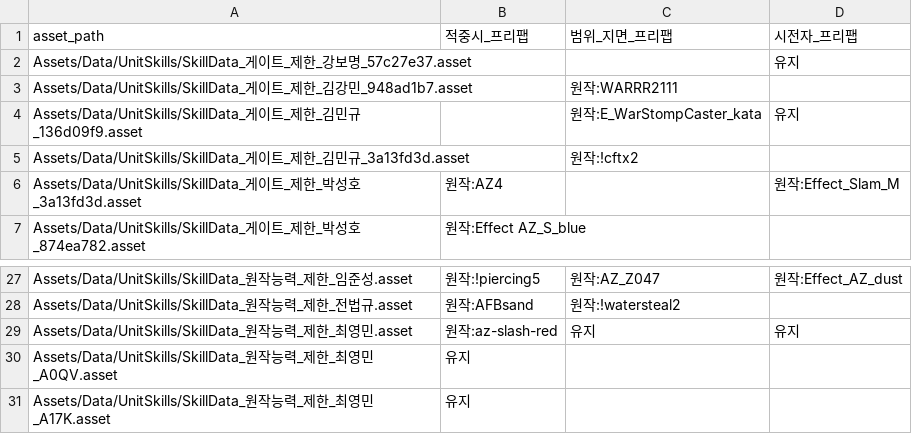
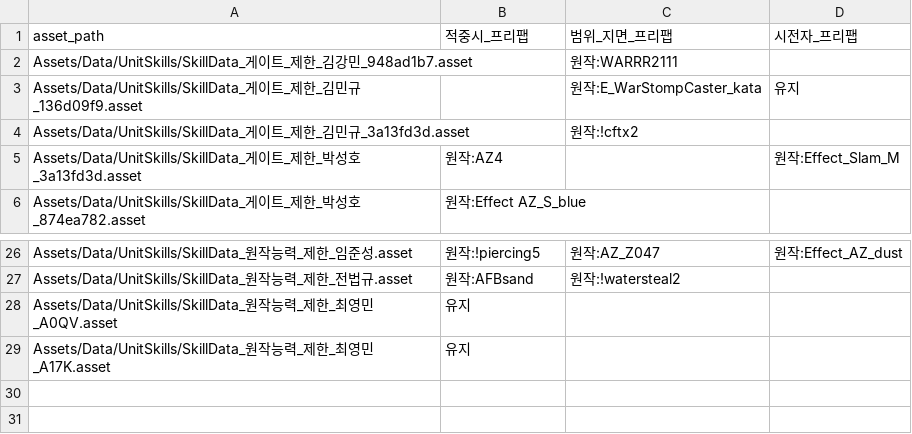
Before and after one commit to aabyess/GuilRandomDefense, a CSV file: Docs/research/ORIGINAL_VFX_ASSIGN_제한.csv, drawn as a sheet; only a part is shown, gaps mark what is left out; the diff names each change by its address in the sheet, - before the commit and + after, or states it on an @@ line.

```diff
--- a/Docs/research/ORIGINAL_VFX_ASSIGN_제한.csv
+++ b/Docs/research/ORIGINAL_VFX_ASSIGN_제한.csv
-row 2: Assets/Data/UnitSkills/SkillData_게이트_제한_강보명_57c27e37.asset |  |  | 유지
-row 29: Assets/Data/UnitSkills/SkillData_원작능력_제한_최영민.asset | 원작:az-slash-red | 유지 | 유지
```
Also changed, not shown: Docs/research/ORIGINAL_VFX_ASSIGN_영원원작스킬.csv, Docs/research/ORIGINAL_VFX_ASSIGN_전설.csv, 5 other files.
